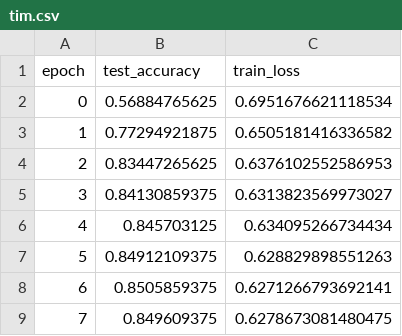
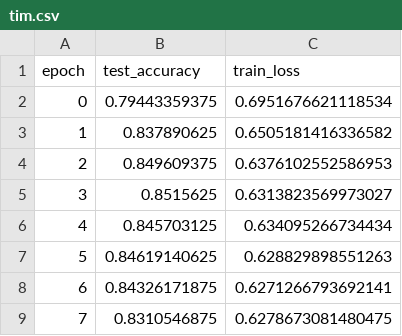
Before and after one commit to wzh4464/tim_data, a CSV file: data/converge/tim.csv, drawn as a sheet.

```diff
--- a/data/converge/tim.csv
+++ b/data/converge/tim.csv
@@ -1,9 +1,9 @@
 epoch,test_accuracy,train_loss
-0,0.56884765625,0.6951676621118534
-1,0.77294921875,0.6505181416336582
-2,0.83447265625,0.6376102552586953
-3,0.84130859375,0.6313823569973027
+0,0.79443359375,0.6951676621118534
+1,0.837890625,0.6505181416336582
+2,0.849609375,0.6376102552586953
+3,0.8515625,0.6313823569973027
 4,0.845703125,0.634095266734434
-5,0.84912109375,0.628829898551263
-6,0.8505859375,0.6271266793692141
-7,0.849609375,0.6278673081480475
+5,0.84619140625,0.628829898551263
+6,0.84326171875,0.6271266793692141
+7,0.8310546875,0.6278673081480475
```
Also changed, not shown: data/converge/td.csv.
